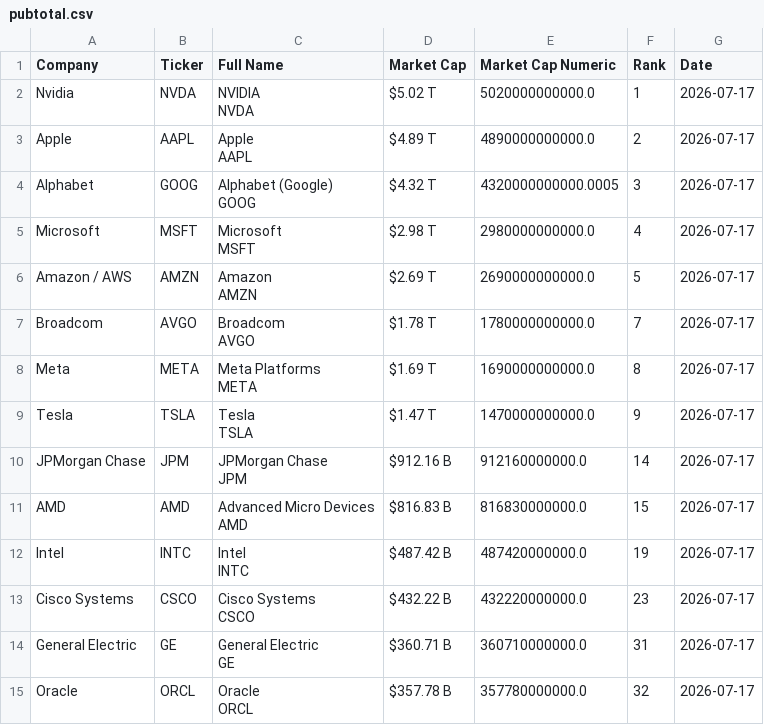
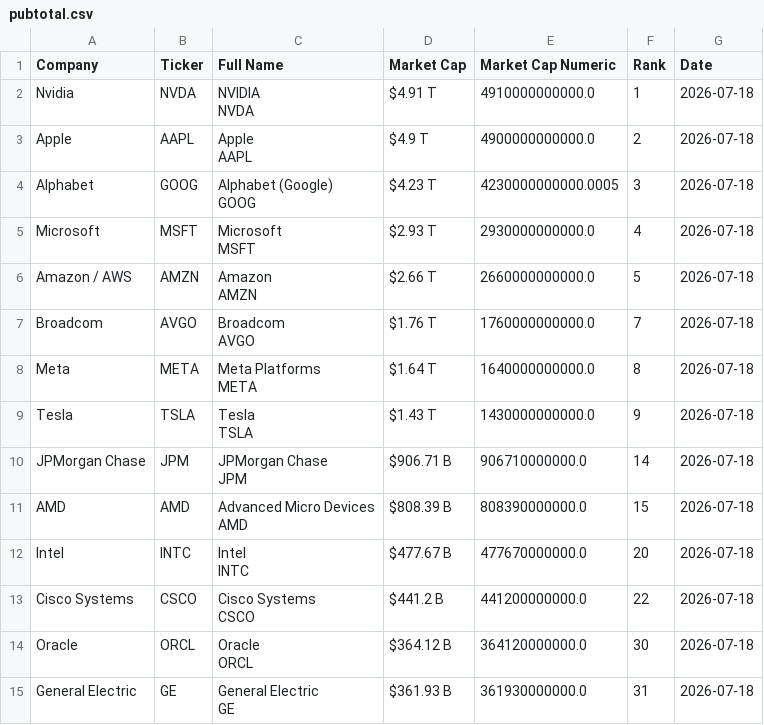
Before and after one commit to ayeeff/fiefdom, a CSV file: data/pubtotal.csv, drawn as a sheet; only a part is shown; the diff covers the shown part only.

```diff
--- a/data/pubtotal.csv
+++ b/data/pubtotal.csv
@@ -1,29 +1,29 @@
 Company,Ticker,Full Name,Market Cap,Market Cap Numeric,Rank,Date
-Nvidia,NVDA,"NVIDIA
-NVDA",$5.02 T,5020000000000.0,1,2026-07-17
-Apple,AAPL,"Apple
-AAPL",$4.89 T,4890000000000.0,2,2026-07-17
-Alphabet,GOOG,"Alphabet (Google)
-GOOG",$4.32 T,4320000000000.0005,3,2026-07-17
-Microsoft,MSFT,"Microsoft
-MSFT",$2.98 T,2980000000000.0,4,2026-07-17
-Amazon / AWS,AMZN,"Amazon
-AMZN",$2.69 T,2690000000000.0,5,2026-07-17
-Broadcom,AVGO,"Broadcom
-AVGO",$1.78 T,1780000000000.0,7,2026-07-17
-Meta,META,"Meta Platforms
-META",$1.69 T,1690000000000.0,8,2026-07-17
-Tesla,TSLA,"Tesla
-TSLA",$1.47 T,1470000000000.0,9,2026-07-17
-JPMorgan Chase,JPM,"JPMorgan Chase
-JPM",$912.16 B,912160000000.0,14,2026-07-17
-AMD,AMD,"Advanced Micro Devices
-AMD",$816.83 B,816830000000.0,15,2026-07-17
-Intel,INTC,"Intel
-INTC",$487.42 B,487420000000.0,19,2026-07-17
-Cisco Systems,CSCO,"Cisco Systems
-CSCO",$432.22 B,432220000000.0,23,2026-07-17
-General Electric,GE,"General Electric
-GE",$360.71 B,360710000000.0,31,2026-07-17
-Oracle,ORCL,"Oracle
-ORCL",$357.78 B,357780000000.0,32,2026-07-17
+Nvidia,NVDA,"NVIDIA
+NVDA",$4.91 T,4910000000000.0,1,2026-07-18
+Apple,AAPL,"Apple
+AAPL",$4.9 T,4900000000000.0,2,2026-07-18
+Alphabet,GOOG,"Alphabet (Google)
+GOOG",$4.23 T,4230000000000.0005,3,2026-07-18
+Microsoft,MSFT,"Microsoft
+MSFT",$2.93 T,2930000000000.0,4,2026-07-18
+Amazon / AWS,AMZN,"Amazon
+AMZN",$2.66 T,2660000000000.0,5,2026-07-18
+Broadcom,AVGO,"Broadcom
+AVGO",$1.76 T,1760000000000.0,7,2026-07-18
+Meta,META,"Meta Platforms
+META",$1.64 T,1640000000000.0,8,2026-07-18
+Tesla,TSLA,"Tesla
+TSLA",$1.43 T,1430000000000.0,9,2026-07-18
+JPMorgan Chase,JPM,"JPMorgan Chase
+JPM",$906.71 B,906710000000.0,14,2026-07-18
+AMD,AMD,"Advanced Micro Devices
+AMD",$808.39 B,808390000000.0,15,2026-07-18
+Intel,INTC,"Intel
+INTC",$477.67 B,477670000000.0,20,2026-07-18
+Cisco Systems,CSCO,"Cisco Systems
+CSCO",$441.2 B,441200000000.0,22,2026-07-18
+Oracle,ORCL,"Oracle
+ORCL",$364.12 B,364120000000.0,30,2026-07-18
+General Electric,GE,"General Electric
+GE",$361.93 B,361930000000.0,31,2026-07-18
```
Also changed, not shown: 17 edited cells elsewhere in this file.
